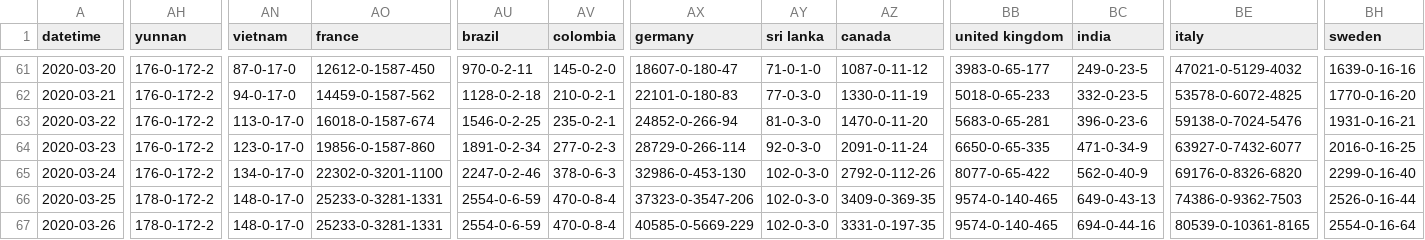
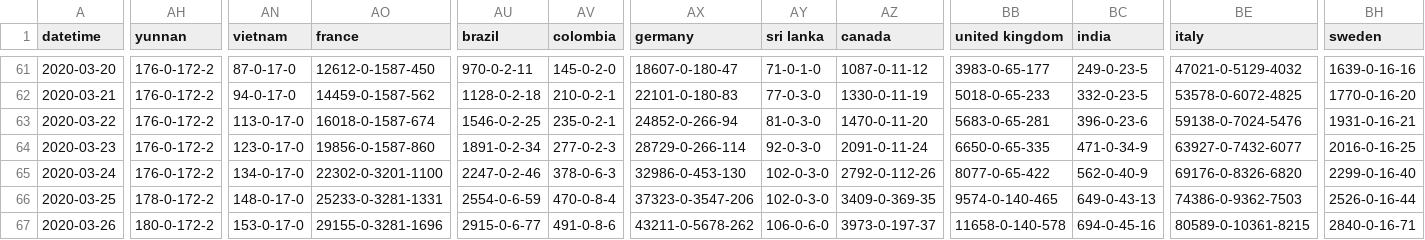
Before and after one commit to odaiwai/2020_SARS2-CoV_COVID19, a CSV file: HGIS_UW_data/virus.csv, drawn as a sheet; only a part is shown, gaps mark what is left out; the diff covers the shown part only; the diff names each change by its address in the sheet, - before the commit and + after, or states it on an @@ line.

Commit message:
Added HGIS data on 2020-03-27 08:06:00

```diff
--- a/HGIS_UW_data/virus.csv
+++ b/HGIS_UW_data/virus.csv
-AH67 (yunnan): 178-0-172-2
+AH67 (yunnan): 180-0-172-2
-AN67 (vietnam): 148-0-17-0
+AN67 (vietnam): 153-0-17-0
-AO67 (france): 25233-0-3281-1331
+AO67 (france): 29155-0-3281-1696
-AU67 (brazil): 2554-0-6-59
+AU67 (brazil): 2915-0-6-77
-AV67 (colombia): 470-0-8-4
+AV67 (colombia): 491-0-8-6
-AX67 (germany): 40585-0-5669-229
+AX67 (germany): 43211-0-5678-262
-AY67 (sri lanka): 102-0-3-0
+AY67 (sri lanka): 106-0-6-0
-AZ67 (canada): 3331-0-197-35
+AZ67 (canada): 3973-0-197-37
-BB67 (united kingdom): 9574-0-140-465
+BB67 (united kingdom): 11658-0-140-578
-BC67 (india): 694-0-44-16
+BC67 (india): 694-0-45-16
-BE67 (italy): 80539-0-10361-8165
+BE67 (italy): 80589-0-10361-8215
-BH67 (sweden): 2554-0-16-64
+BH67 (sweden): 2840-0-16-71
```
Also changed, not shown: 39 edited cells elsewhere in this file.
